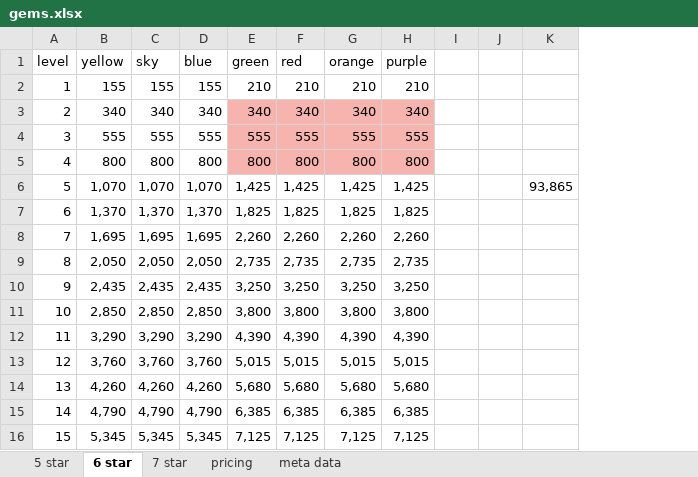
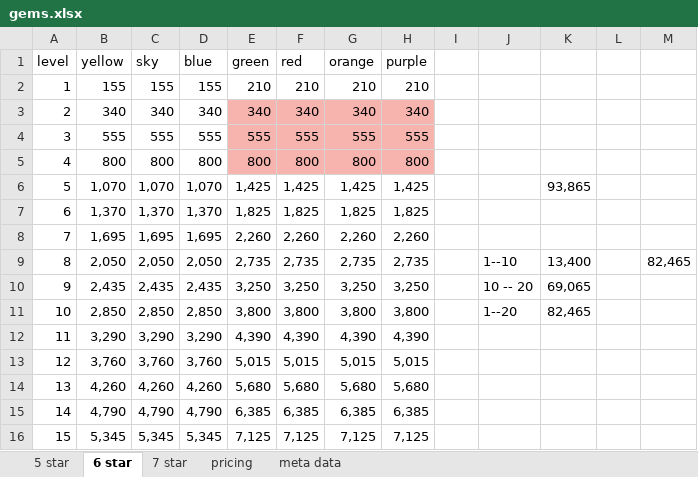
Before and after one commit to Lnnnnn99/pop-convenience-web-app, an Excel workbook: public/datas/gems.xlsx, sheet 6 star, drawn as a sheet; only a part is shown; values as stored, in another font and other column widths than the file's, no borders; removed rows and columns are numbered as before the commit, all else as after; the diff names each change by its address in the sheet, - before the commit and + after, or states it on an @@ line.

```diff
--- a/public/datas/gems.xlsx (sheet 6 star)
+++ b/public/datas/gems.xlsx (sheet 6 star)
-column J, empty
+column J, rows 9-11: 1--10 | 10 -- 20 | 1--20
+column L, empty
+column M, row 9: 82,465
-K9: (empty)
+K9: 13,400
-K10: (empty)
+K10: 69,065
-K11: (empty)
+K11: 82,465
```
Also changed, not shown: sheet meta data, sheet pricing, 6 other files.
